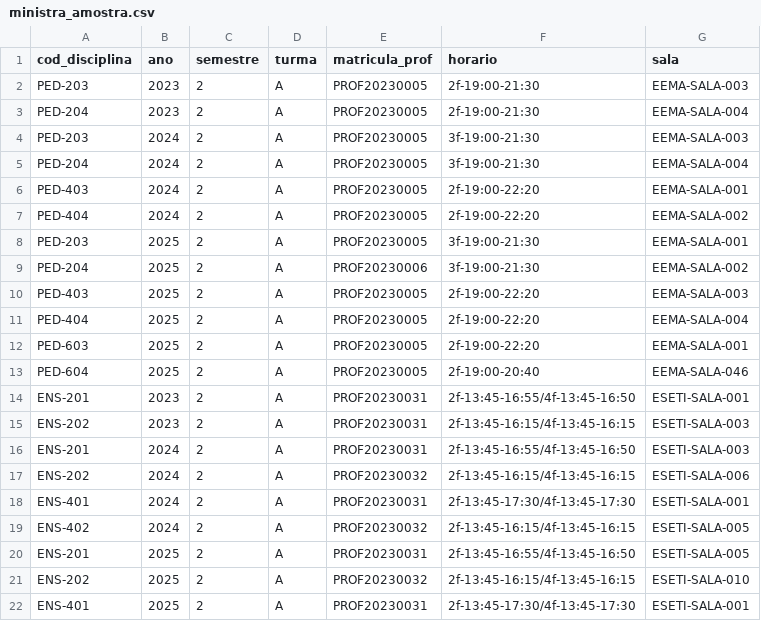
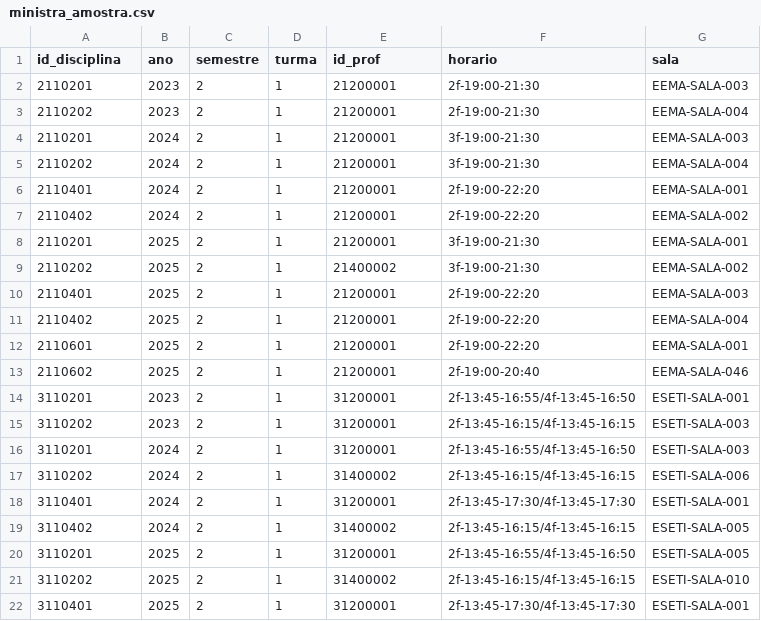
Before and after one commit to BragaD/UnDF-BancodeDados-202601, a CSV file: dados/amostra/ministra_amostra.csv, drawn as a sheet; only a part is shown; the diff covers the shown part only.

```diff
--- a/dados/amostra/ministra_amostra.csv
+++ b/dados/amostra/ministra_amostra.csv
@@ -1,22 +1,22 @@
-cod_disciplina;ano;semestre;turma;matricula_prof;horario;sala
-PED-203;2023;2;A;PROF20230005;2f-19:00-21:30;EEMA-SALA-003
-PED-204;2023;2;A;PROF20230005;2f-19:00-21:30;EEMA-SALA-004
-PED-203;2024;2;A;PROF20230005;3f-19:00-21:30;EEMA-SALA-003
-PED-204;2024;2;A;PROF20230005;3f-19:00-21:30;EEMA-SALA-004
-PED-403;2024;2;A;PROF20230005;2f-19:00-22:20;EEMA-SALA-001
-PED-404;2024;2;A;PROF20230005;2f-19:00-22:20;EEMA-SALA-002
-PED-203;2025;2;A;PROF20230005;3f-19:00-21:30;EEMA-SALA-001
-PED-204;2025;2;A;PROF20230006;3f-19:00-21:30;EEMA-SALA-002
-PED-403;2025;2;A;PROF20230005;2f-19:00-22:20;EEMA-SALA-003
-PED-404;2025;2;A;PROF20230005;2f-19:00-22:20;EEMA-SALA-004
-PED-603;2025;2;A;PROF20230005;2f-19:00-22:20;EEMA-SALA-001
-PED-604;2025;2;A;PROF20230005;2f-19:00-20:40;EEMA-SALA-046
-ENS-201;2023;2;A;PROF20230031;2f-13:45-16:55/4f-13:45-16:50;ESETI-SALA-001
-ENS-202;2023;2;A;PROF20230031;2f-13:45-16:15/4f-13:45-16:15;ESETI-SALA-003
-ENS-201;2024;2;A;PROF20230031;2f-13:45-16:55/4f-13:45-16:50;ESETI-SALA-003
-ENS-202;2024;2;A;PROF20230032;2f-13:45-16:15/4f-13:45-16:15;ESETI-SALA-006
-ENS-401;2024;2;A;PROF20230031;2f-13:45-17:30/4f-13:45-17:30;ESETI-SALA-001
-ENS-402;2024;2;A;PROF20230032;2f-13:45-16:15/4f-13:45-16:15;ESETI-SALA-005
-ENS-201;2025;2;A;PROF20230031;2f-13:45-16:55/4f-13:45-16:50;ESETI-SALA-005
-ENS-202;2025;2;A;PROF20230032;2f-13:45-16:15/4f-13:45-16:15;ESETI-SALA-010
-ENS-401;2025;2;A;PROF20230031;2f-13:45-17:30/4f-13:45-17:30;ESETI-SALA-001
+id_disciplina;ano;semestre;turma;id_prof;horario;sala
+2110201;2023;2;1;21200001;2f-19:00-21:30;EEMA-SALA-003
+2110202;2023;2;1;21200001;2f-19:00-21:30;EEMA-SALA-004
+2110201;2024;2;1;21200001;3f-19:00-21:30;EEMA-SALA-003
+2110202;2024;2;1;21200001;3f-19:00-21:30;EEMA-SALA-004
+2110401;2024;2;1;21200001;2f-19:00-22:20;EEMA-SALA-001
+2110402;2024;2;1;21200001;2f-19:00-22:20;EEMA-SALA-002
+2110201;2025;2;1;21200001;3f-19:00-21:30;EEMA-SALA-001
+2110202;2025;2;1;21400002;3f-19:00-21:30;EEMA-SALA-002
+2110401;2025;2;1;21200001;2f-19:00-22:20;EEMA-SALA-003
+2110402;2025;2;1;21200001;2f-19:00-22:20;EEMA-SALA-004
+2110601;2025;2;1;21200001;2f-19:00-22:20;EEMA-SALA-001
+2110602;2025;2;1;21200001;2f-19:00-20:40;EEMA-SALA-046
+3110201;2023;2;1;31200001;2f-13:45-16:55/4f-13:45-16:50;ESETI-SALA-001
+3110202;2023;2;1;31200001;2f-13:45-16:15/4f-13:45-16:15;ESETI-SALA-003
+3110201;2024;2;1;31200001;2f-13:45-16:55/4f-13:45-16:50;ESETI-SALA-003
+3110202;2024;2;1;31400002;2f-13:45-16:15/4f-13:45-16:15;ESETI-SALA-006
+3110401;2024;2;1;31200001;2f-13:45-17:30/4f-13:45-17:30;ESETI-SALA-001
+3110402;2024;2;1;31400002;2f-13:45-16:15/4f-13:45-16:15;ESETI-SALA-005
+3110201;2025;2;1;31200001;2f-13:45-16:55/4f-13:45-16:50;ESETI-SALA-005
+3110202;2025;2;1;31400002;2f-13:45-16:15/4f-13:45-16:15;ESETI-SALA-010
+3110401;2025;2;1;31200001;2f-13:45-17:30/4f-13:45-17:30;ESETI-SALA-001
```
Also changed, not shown: 45 edited cells elsewhere in this file, dados/amostra/cursos_amostra.csv, dados/amostra/professores_amostra.csv, 43 other files.
